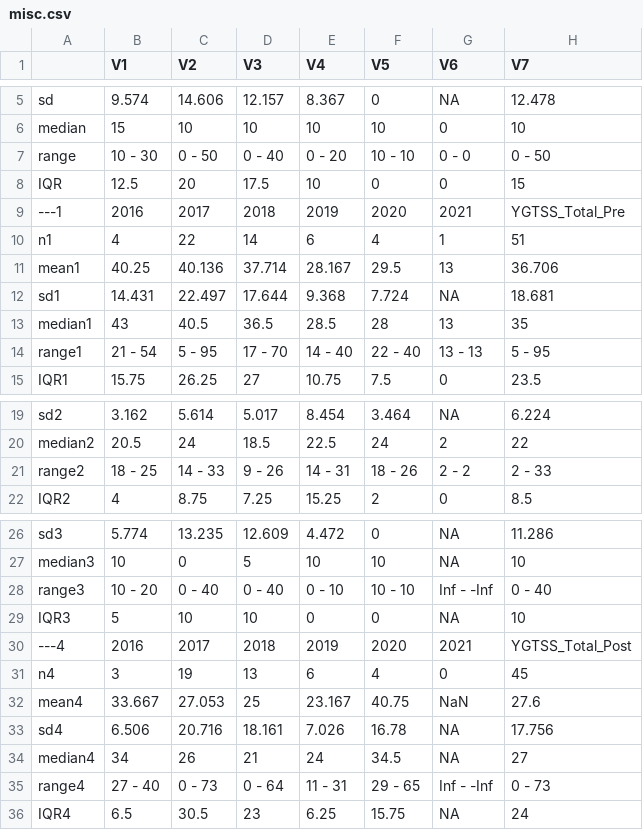
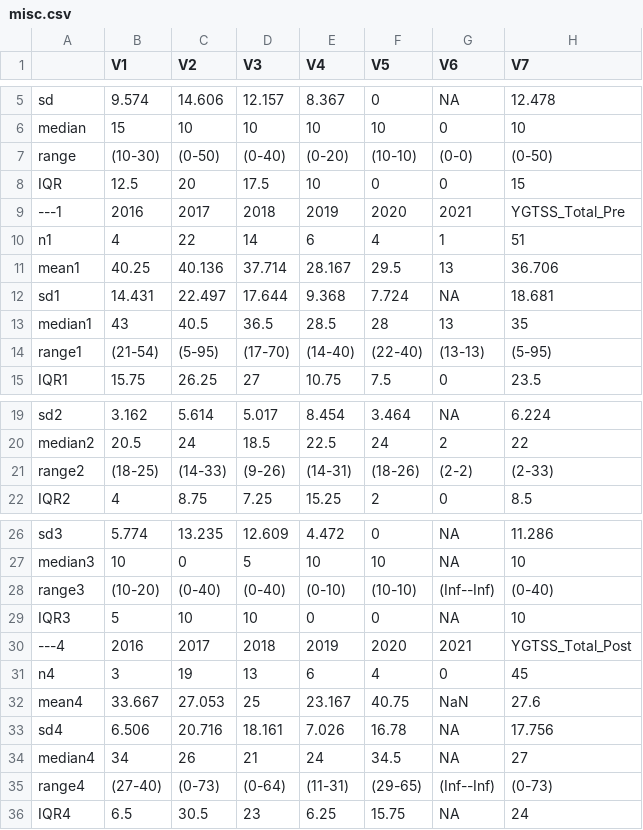
Before and after one commit to cheungngo/admin_tics_2021, a CSV file: misc.csv, drawn as a sheet; only a part is shown, gaps mark what is left out; the diff covers the shown part only.

```diff
--- a/misc.csv
+++ b/misc.csv
@@ -6,3 +6,3 @@
 "median","15","10","10","10","10","0","10"
-"range","10 - 30","0 - 50","0 - 40","0 - 20","10 - 10","0 - 0","0 - 50"
+"range","(10-30)","(0-50)","(0-40)","(0-20)","(10-10)","(0-0)","(0-50)"
 "IQR","12.5","20","17.5","10","0","0","15"
@@ -13,3 +13,3 @@
 "median1","43","40.5","36.5","28.5","28","13","35"
-"range1","21 - 54","5 - 95","17 - 70","14 - 40","22 - 40","13 - 13","5 - 95"
+"range1","(21-54)","(5-95)","(17-70)","(14-40)","(22-40)","(13-13)","(5-95)"
 "IQR1","15.75","26.25","27","10.75","7.5","0","23.5"
@@ -20,3 +20,3 @@
 "median2","20.5","24","18.5","22.5","24","2","22"
-"range2","18 - 25","14 - 33","9 - 26","14 - 31","18 - 26","2 - 2","2 - 33"
+"range2","(18-25)","(14-33)","(9-26)","(14-31)","(18-26)","(2-2)","(2-33)"
 "IQR2","4","8.75","7.25","15.25","2","0","8.5"
@@ -27,3 +27,3 @@
 "median3","10","0","5","10","10",NA,"10"
-"range3","10 - 20","0 - 40","0 - 40","0 - 10","10 - 10","Inf - -Inf","0 - 40"
+"range3","(10-20)","(0-40)","(0-40)","(0-10)","(10-10)","(Inf--Inf)","(0-40)"
 "IQR3","5","10","10","0","0",NA,"10"
@@ -34,3 +34,3 @@
 "median4","34","26","21","24","34.5",NA,"27"
-"range4","27 - 40","0 - 73","0 - 64","11 - 31","29 - 65","Inf - -Inf","0 - 73"
+"range4","(27-40)","(0-73)","(0-64)","(11-31)","(29-65)","(Inf--Inf)","(0-73)"
 "IQR4","6.5","30.5","23","6.25","15.75",NA,"24"
```
Also changed, not shown: 49 edited cells elsewhere in this file, motor.csv, vocal.csv, 2 other files.
